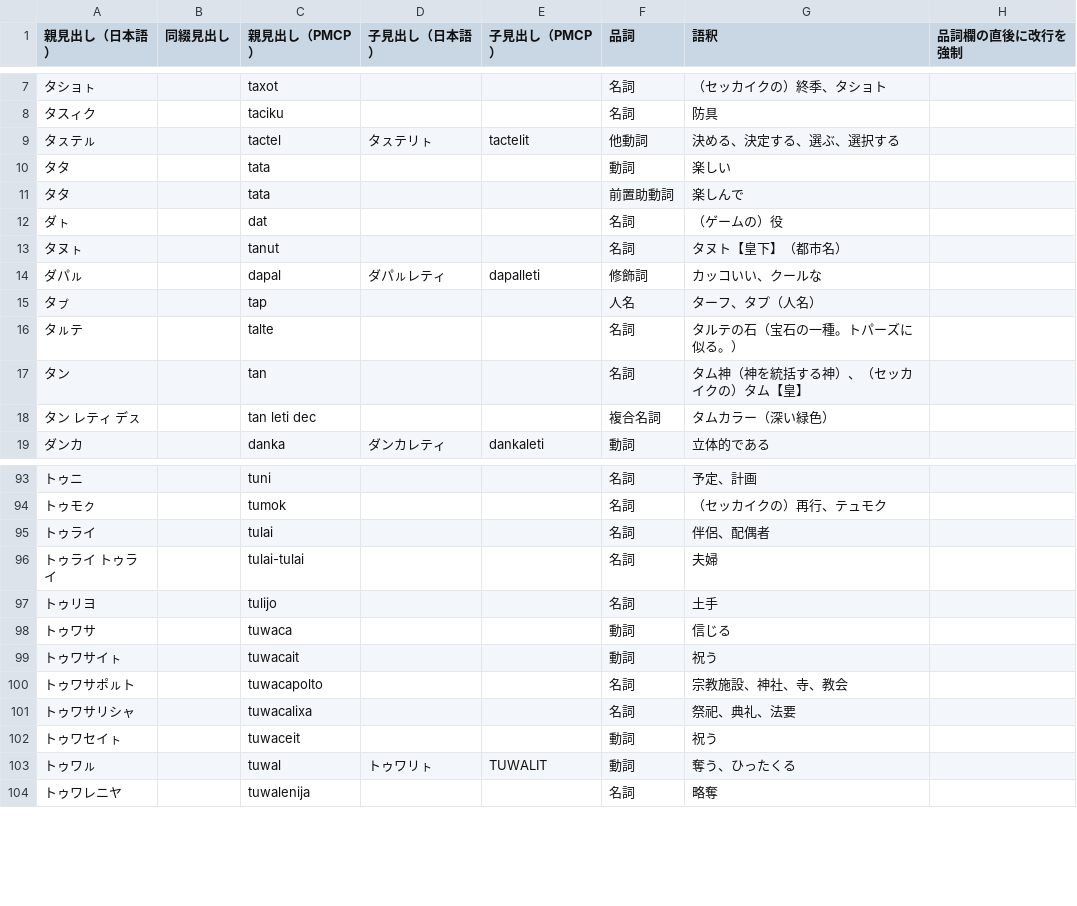
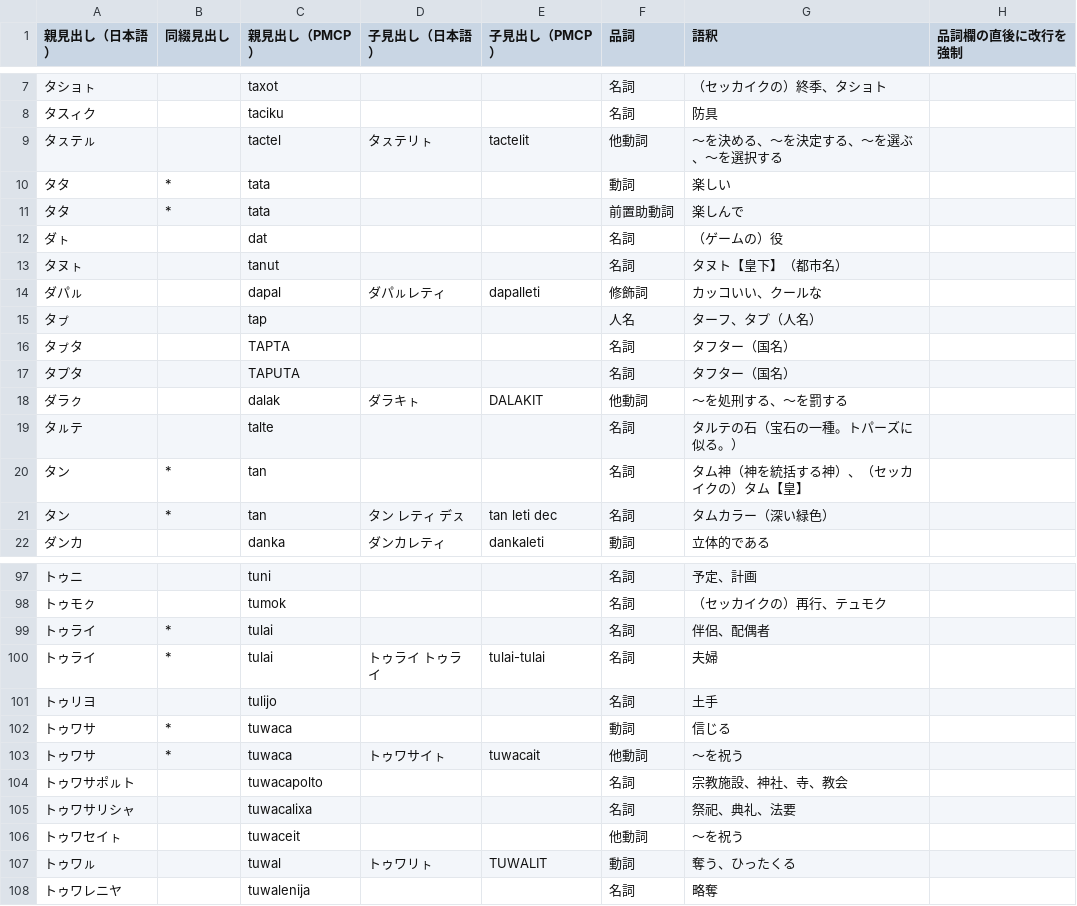
Before and after one commit to sozysozbot/pmcp_50on, a TSV file: dictionary/entries.tsv, drawn as a sheet; only a part is shown, gaps mark what is left out; the diff covers the shown part only.

```diff
--- a/dictionary/entries.tsv
+++ b/dictionary/entries.tsv
@@ -8,5 +8,5 @@
 タスィク		taciku			名詞	防具	
-タㇲテㇽ		tactel	タㇲテリㇳ	tactelit	他動詞	決める、決定する、選ぶ、選択する	
-タタ		tata			動詞	楽しい	
-タタ		tata			前置助動詞	楽しんで	
+タㇲテㇽ		tactel	タㇲテリㇳ	tactelit	他動詞	～を決める、～を決定する、～を選ぶ、～を選択する	
+タタ	*	tata			動詞	楽しい	
+タタ	*	tata			前置助動詞	楽しんで	
 ダㇳ		dat			名詞	（ゲームの）役	
@@ -15,5 +15,8 @@
 タㇷ゚		tap			人名	ターフ、タプ（人名）	
+タㇷ゚タ		TAPTA			名詞	タフター（国名）
+タプタ		TAPUTA			名詞	タフター（国名）
+ダラㇰ		dalak	ダラキㇳ	DALAKIT	他動詞	～を処刑する、～を罰する
 タㇽテ		talte			名詞	タルテの石（宝石の一種。トパーズに似る。）	
-タン		tan			名詞	タム神（神を統括する神）、（セッカイクの）タム【皇】	
-タン レティ デㇲ		tan leti dec			複合名詞	タムカラー（深い緑色）	
+タン	*	tan			名詞	タム神（神を統括する神）、（セッカイクの）タム【皇】	
+タン	*	tan	タン レティ デㇲ	tan leti dec	名詞	タムカラー（深い緑色）	
 ダンカ		danka	ダンカレティ	dankaleti	動詞	立体的である	
@@ -94,10 +98,10 @@
 トゥモㇰ		tumok			名詞	（セッカイクの）再行、テュモク	
-トゥライ		tulai			名詞	伴侶、配偶者	
-トゥライ トゥライ		tulai-tulai			名詞	夫婦	
+トゥライ	*	tulai			名詞	伴侶、配偶者	
+トゥライ	*	tulai	トゥライ トゥライ	tulai-tulai	名詞	夫婦	
 トゥリヨ		tulijo			名詞	土手	
-トゥワサ		tuwaca			動詞	信じる	
-トゥワサイㇳ		tuwacait			動詞	祝う	
+トゥワサ	*	tuwaca			動詞	信じる	
+トゥワサ	*	tuwaca	トゥワサイㇳ	tuwacait	他動詞	～を祝う	
 トゥワサポㇽト		tuwacapolto			名詞	宗教施設、神社、寺、教会	
 トゥワサリシャ		tuwacalixa			名詞	祭祀、典礼、法要	
-トゥワセイㇳ		tuwaceit			動詞	祝う	
+トゥワセイㇳ		tuwaceit			他動詞	～を祝う	
 トゥワㇽ		tuwal	トゥワリㇳ	TUWALIT	動詞	奪う、ひったくる	
```
Also changed, not shown: 2 added rows, 1 removed row and 12 edited cells elsewhere in this file, 4 other files.
